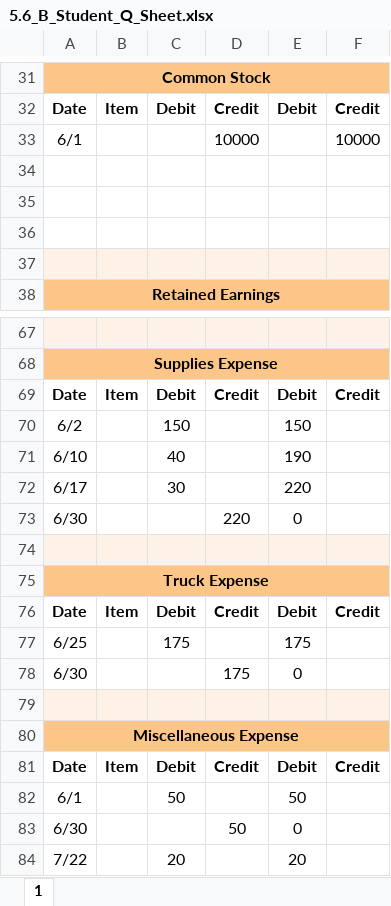
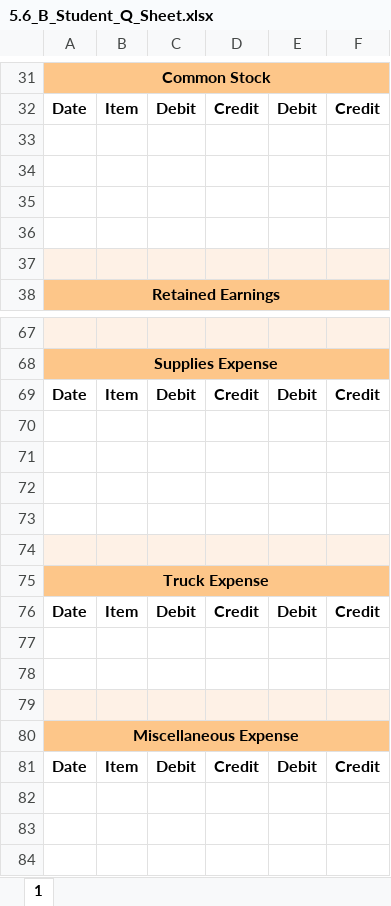
Before and after one commit to leonardodls/product-introduction-financial-accounting, an Excel workbook: assets/public/Chapter_4_ComprehensiveProblem/documents/resources/Assessment_Questions/5.6_B_Student_Q_Sheet.xlsx, sheet 1, drawn as a sheet; only a part is shown, gaps mark what is left out; values as stored, in another font and other column widths than the file's, no borders; the diff covers the shown part only; the diff names each change by its address in the sheet, - before the commit and + after, or states it on an @@ line.

```diff
--- a/assets/public/Chapter_4_ComprehensiveProblem/documents/resources/Assessment_Questions/5.6_B_Student_Q_Sheet.xlsx (sheet 1)
+++ b/assets/public/Chapter_4_ComprehensiveProblem/documents/resources/Assessment_Questions/5.6_B_Student_Q_Sheet.xlsx (sheet 1)
-row 33: 6/1 |  |  | 10000 |  | 10000
+row 33: (empty)
-row 70: 6/2 |  | 150 |  | 150
+row 70: (empty)
-row 71: 6/10 |  | 40 |  | 190
+row 71: (empty)
-row 72: 6/17 |  | 30 |  | 220
+row 72: (empty)
-row 73: 6/30 |  |  | 220 | 0
+row 73: (empty)
-row 77: 6/25 |  | 175 |  | 175
+row 77: (empty)
-row 78: 6/30 |  |  | 175 | 0
+row 78: (empty)
-row 82: 6/1 |  | 50 |  | 50
-row 83: 6/30 |  |  | 50 | 0
-row 84: 7/22 |  | 20 |  | 20
```
Also changed, not shown: 116 edited cells elsewhere in this sheet, assets/public/Chapter_4_ComprehensiveProblem/documents/resources/Assessment_Questions/5.2_Student_A_Sheet.xlsx, assets/public/Chapter_4_ComprehensiveProblem/documents/resources/Assessment_Questions/5.2_Student_Q_Sheet.xlsx, 3 other files.
